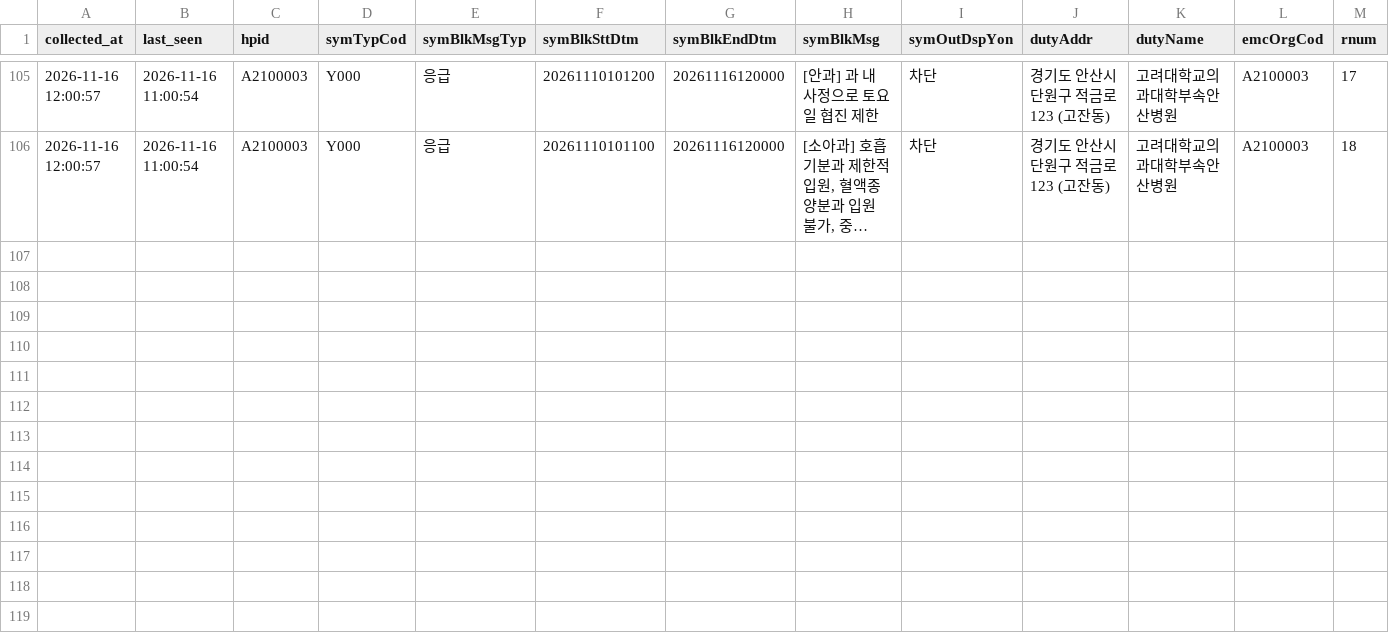
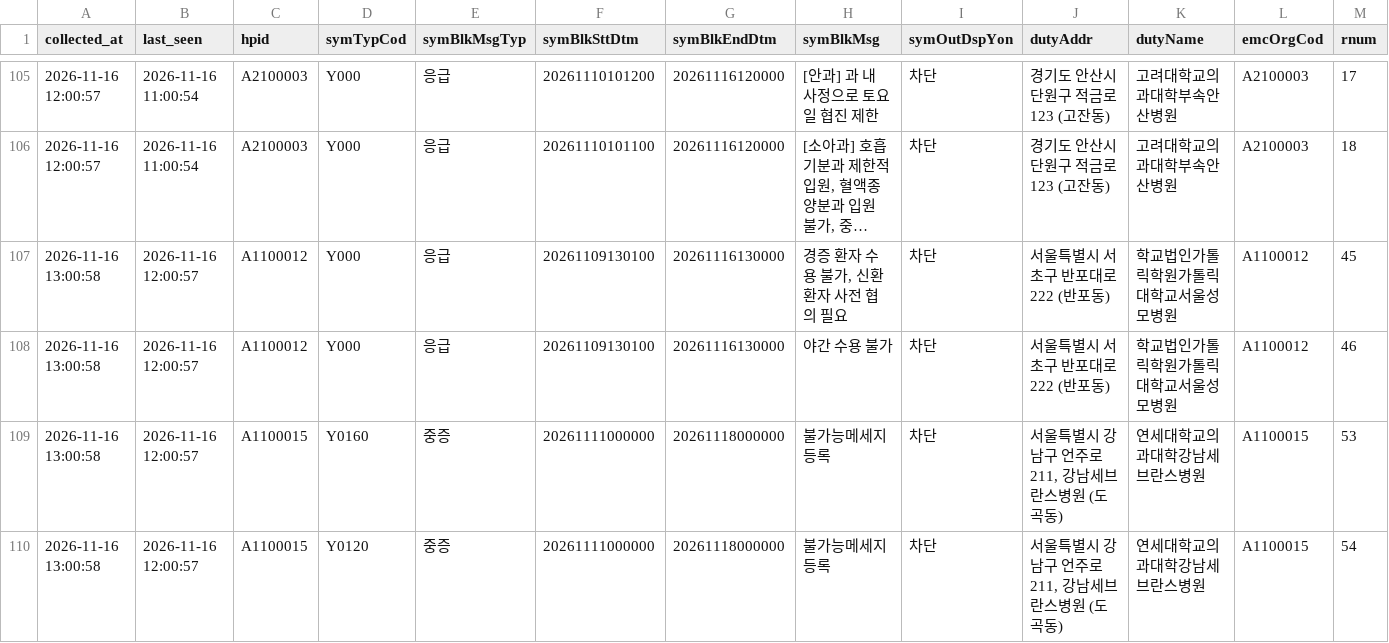
Before and after one commit to hyun19393/GoldenTime, a CSV file: data/messages_gone/2026-11-16.csv, drawn as a sheet; only a part is shown, gaps mark what is left out; long unchanged cells end in …; rows hold the shown columns only; the diff names each change by its address in the sheet, - before the commit and + after, or states it on an @@ line.

```diff
--- a/data/messages_gone/2026-11-16.csv
+++ b/data/messages_gone/2026-11-16.csv
+row 107: 2026-11-16 13:00:58 | 2026-11-16 12:00:57 | A1100012 | Y000 | 응급 | 20261109130100 | 20261116130000 | 경증 환자 수용 불가, 신환 환자 사전 협의 필요 | 차단 | 서울특별시 서초구 반포대로 222 (반포동) | 학교법인가톨릭학원가톨릭대학교서울성모병원 | A1100012 | 45
+row 108: 2026-11-16 13:00:58 | 2026-11-16 12:00:57 | A1100012 | Y000 | 응급 | 20261109130100 | 20261116130000 | 야간 수용 불가 | 차단 | 서울특별시 서초구 반포대로 222 (반포동) | 학교법인가톨릭학원가톨릭대학교서울성모병원 | A1100012 | 46
+row 109: 2026-11-16 13:00:58 | 2026-11-16 12:00:57 | A1100015 | Y0160 | 중증 | 20261111000000 | 20261118000000 | 불가능메세지등록 | 차단 | 서울특별시 강남구 언주로 211, 강남세브란스병원 (도곡동) | 연세대학교의과대학강남세브란스병원 | A1100015 | 53
+row 110: 2026-11-16 13:00:58 | 2026-11-16 12:00:57 | A1100015 | Y0120 | 중증 | 20261111000000 | 20261118000000 | 불가능메세지등록 | 차단 | 서울특별시 강남구 언주로 211, 강남세브란스병원 (도곡동) | 연세대학교의과대학강남세브란스병원 | A1100015 | 54
```
Also changed, not shown: data/messages/2026-11-16.csv, data/messages_now.csv, 9 other files.
